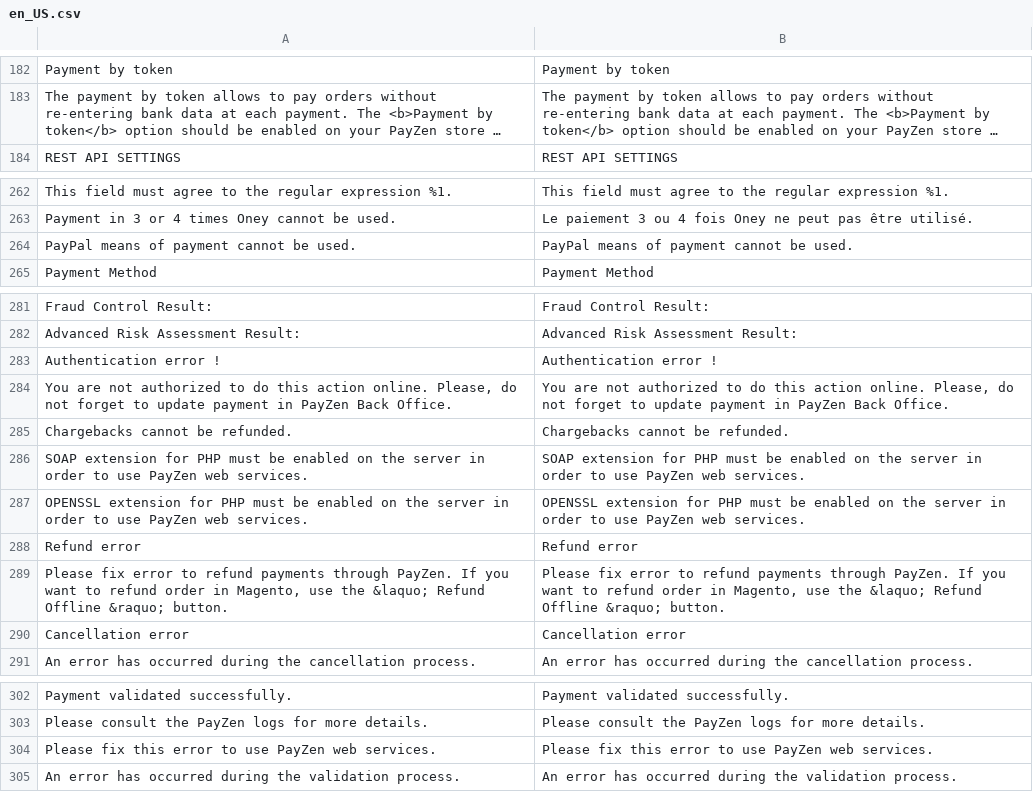
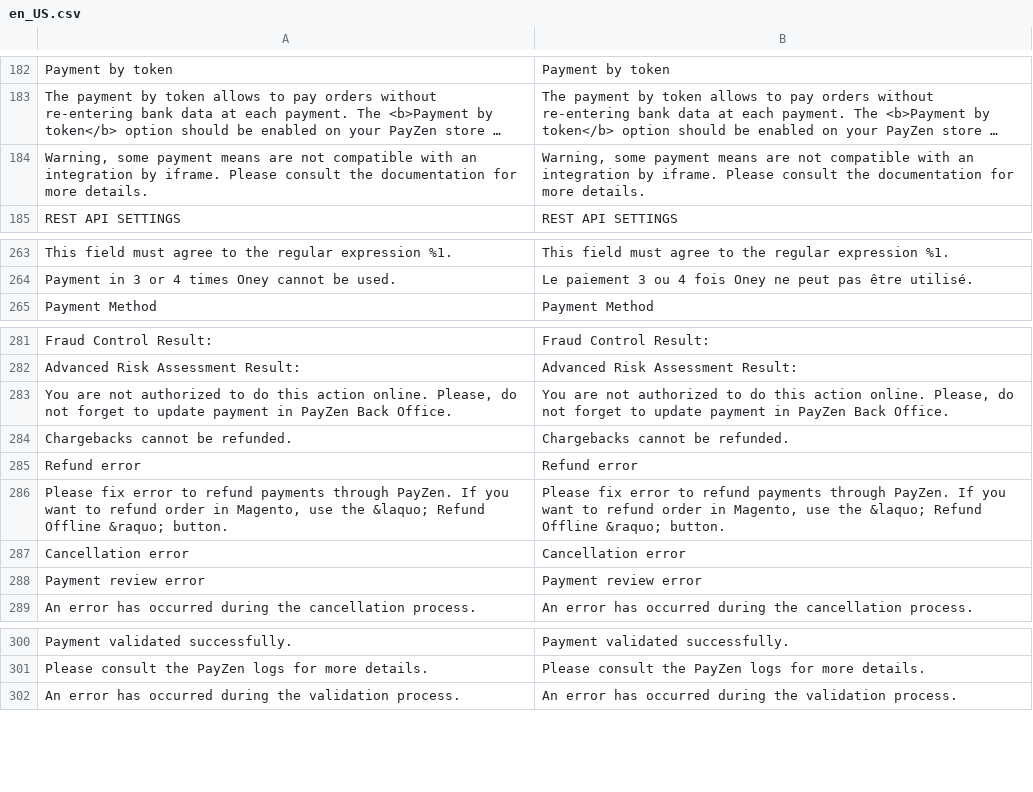
Before and after one commit to lyra/plugin-magento, a CSV file: i18n/en_US.csv, drawn as a sheet; only a part is shown, gaps mark what is left out; long unchanged cells end in …; removed rows and columns are numbered as before the commit, all else as after; the diff names each change by its address in the sheet, - before the commit and + after, or states it on an @@ line.

```diff
--- a/i18n/en_US.csv
+++ b/i18n/en_US.csv
+row 184: Warning, some payment means are not compatible with an integration by iframe. Please consult the documentation for more details. | Warning, some payment means are not compatible with an integration by iframe. Please consult the documentation for more details.
-row 264: PayPal means of payment cannot be used. | PayPal means of payment cannot be used.
-row 283: Authentication error ! | Authentication error !
-row 286: SOAP extension for PHP must be enabled on the server in order to use PayZen web services. | SOAP extension for PHP must be enabled on the server in order to use PayZen web services.
-row 287: OPENSSL extension for PHP must be enabled on the server in order to use PayZen web services. | OPENSSL extension for PHP must be enabled on the server in order to use PayZen web services.
+row 288: Payment review error | Payment review error
-row 304: Please fix this error to use PayZen web services. | Please fix this error to use PayZen web services.
```
Also changed, not shown: i18n/de_DE.csv, i18n/es_ES.csv, 12 other files.
